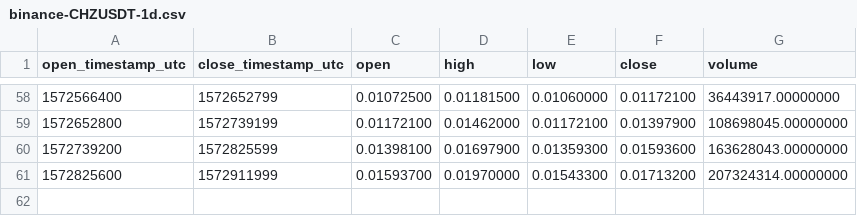
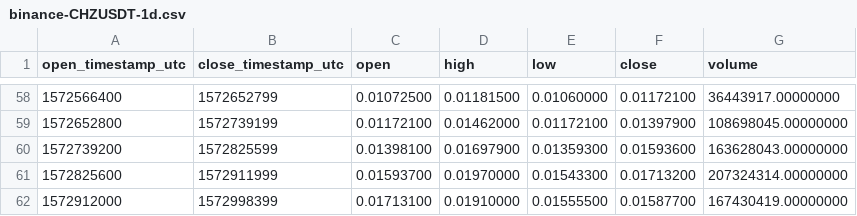
Before and after one commit to cryptobigbro/binance-CHZUSDT, a CSV file: binance-CHZUSDT-1d.csv, drawn as a sheet; only a part is shown, gaps mark what is left out.

```diff
--- a/binance-CHZUSDT-1d.csv
+++ b/binance-CHZUSDT-1d.csv
@@ -61 +61,2 @@ open_timestamp_utc,close_timestamp_utc,open,high,low,close,volume
 1572825600,1572911999,0.01593700,0.01970000,0.01543300,0.01713200,207324314.00000000
+1572912000,1572998399,0.01713100,0.01910000,0.01555500,0.01587700,167430419.00000000
```
Also changed, not shown: binance-CHZUSDT-1h.csv.
